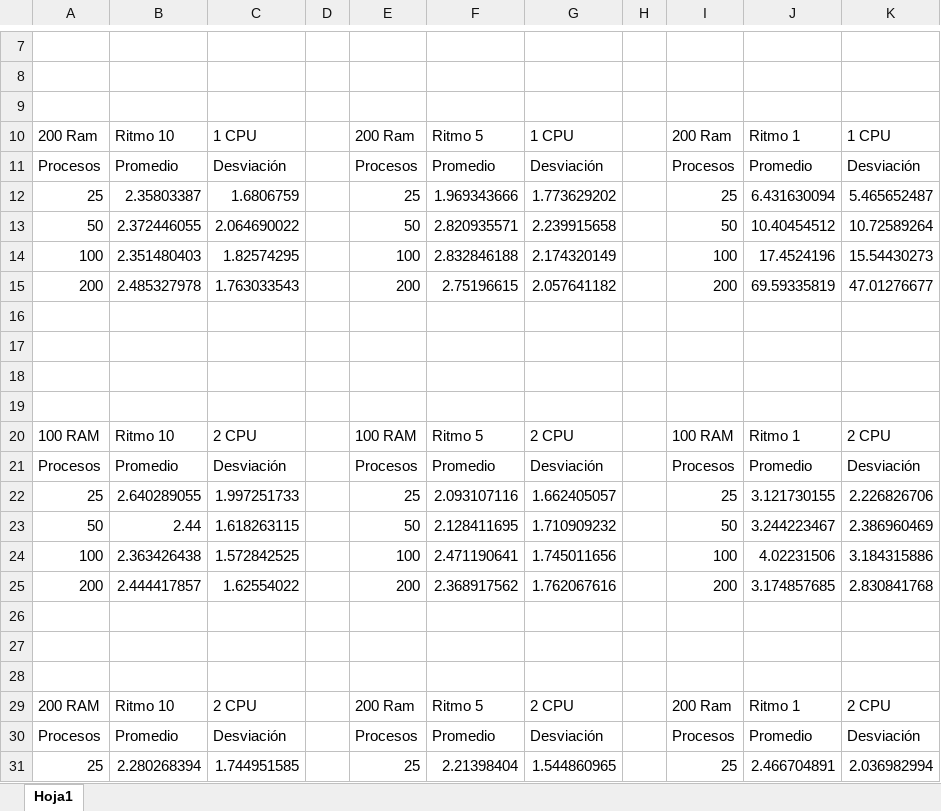
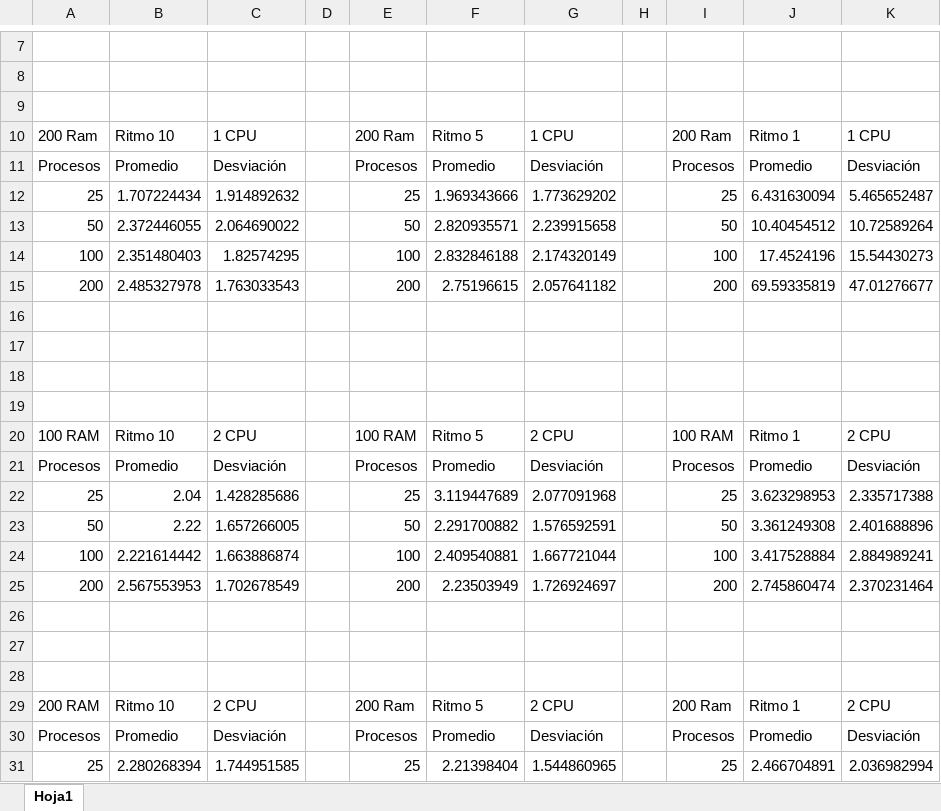
Before and after one commit to Jos260400/Hoja-de-trabajo-No.-5, an Excel workbook: Número de procesos y tiempo promedio.xlsx, sheet Hoja1, drawn as a sheet; only a part is shown, gaps mark what is left out; values as stored, in another font and other column widths than the file's, no borders; the diff covers the shown part only; the diff names each change by its address in the sheet, - before the commit and + after, or states it on an @@ line.

Commit message:
Add files via upload

```diff
--- a/Número de procesos y tiempo promedio.xlsx (sheet Hoja1)
+++ b/Número de procesos y tiempo promedio.xlsx (sheet Hoja1)
-B12: 2.35803387
+B12: 1.707224434
-C12: 1.6806759
+C12: 1.914892632
-B22: 2.640289055
+B22: 2.04
-C22: 1.997251733
+C22: 1.428285686
-F22: 2.093107116
+F22: 3.119447689
-G22: 1.662405057
+G22: 2.077091968
-J22: 3.121730155
+J22: 3.623298953
-K22: 2.226826706
+K22: 2.335717388
-B23: 2.44
+B23: 2.22
-C23: 1.618263115
+C23: 1.657266005
-F23: 2.128411695
+F23: 2.291700882
-G23: 1.710909232
+G23: 1.576592591
-J23: 3.244223467
+J23: 3.361249308
-K23: 2.386960469
+K23: 2.401688896
-B24: 2.363426438
+B24: 2.221614442
-C24: 1.572842525
+C24: 1.663886874
-F24: 2.471190641
+F24: 2.409540881
-G24: 1.745011656
+G24: 1.667721044
-J24: 4.02231506
+J24: 3.417528884
-K24: 3.184315886
+K24: 2.884989241
-B25: 2.444417857
+B25: 2.567553953
-C25: 1.62554022
+C25: 1.702678549
-F25: 2.368917562
+F25: 2.23503949
-G25: 1.762067616
+G25: 1.726924697
-J25: 3.174857685
+J25: 2.745860474
-K25: 2.830841768
+K25: 2.370231464
```
Also changed, not shown: 21 edited cells elsewhere in this sheet.
